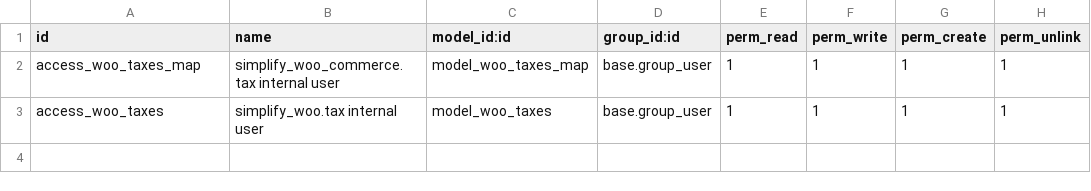
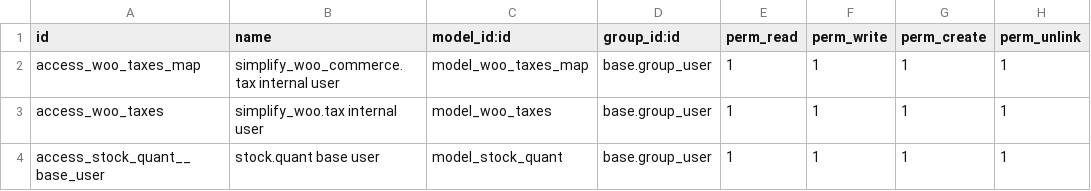
Before and after one commit to euroblaze/simplify_woo_commerce, a CSV file: security/ir.model.access.csv, drawn as a sheet.

Commit message:
Changed access rights

```diff
--- a/security/ir.model.access.csv
+++ b/security/ir.model.access.csv
@@ -3 +3,2 @@ access_woo_taxes_map,simplify_woo_commerce.tax internal user,model_woo_taxes_map
 access_woo_taxes,simplify_woo.tax internal user,model_woo_taxes,base.group_user,1,1,1,1
+access_stock_quant__base_user,stock.quant base user,model_stock_quant,base.group_user,1,1,1,1
```
Also changed, not shown: 2 other files.
